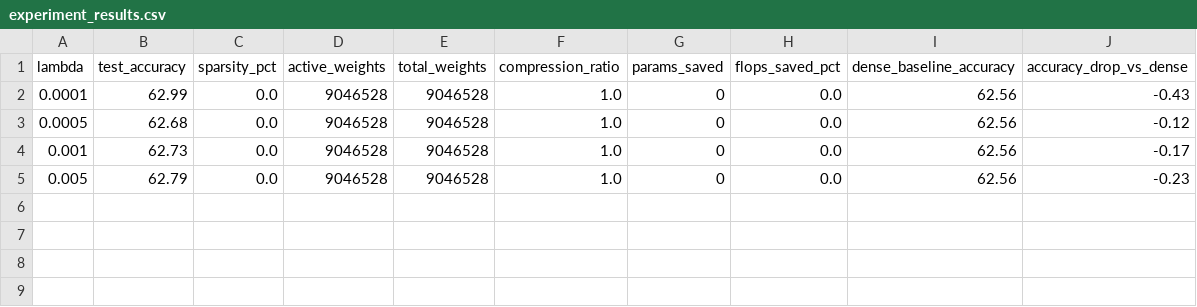
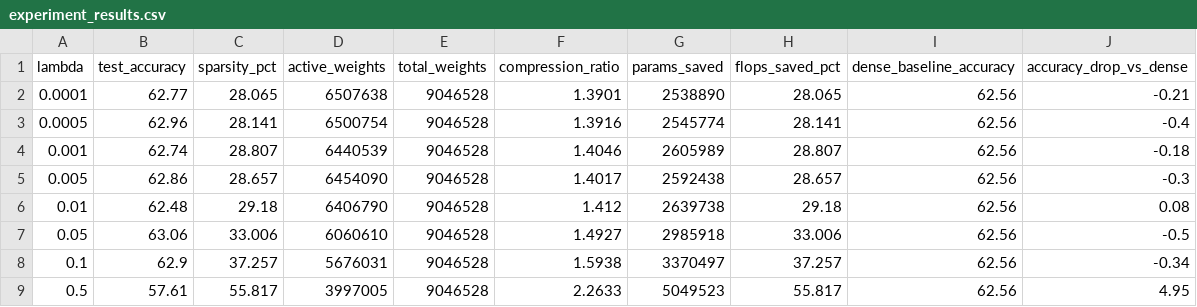
Before and after one commit to su-jin1425/Tredence-AI-Engineering-Intern-Project, a CSV file: Results/experiment_results.csv, drawn as a sheet.

```diff
--- a/Results/experiment_results.csv
+++ b/Results/experiment_results.csv
@@ -1,5 +1,9 @@
 lambda,test_accuracy,sparsity_pct,active_weights,total_weights,compression_ratio,params_saved,flops_saved_pct,dense_baseline_accuracy,accuracy_drop_vs_dense
-0.0001,62.99,0.0,9046528,9046528,1.0,0,0.0,62.56,-0.43
-0.0005,62.68,0.0,9046528,9046528,1.0,0,0.0,62.56,-0.12
-0.001,62.73,0.0,9046528,9046528,1.0,0,0.0,62.56,-0.17
-0.005,62.79,0.0,9046528,9046528,1.0,0,0.0,62.56,-0.23
+0.0001,62.77,28.065,6507638,9046528,1.3901,2538890,28.065,62.56,-0.21
+0.0005,62.96,28.141,6500754,9046528,1.3916,2545774,28.141,62.56,-0.4
+0.001,62.74,28.807,6440539,9046528,1.4046,2605989,28.807,62.56,-0.18
+0.005,62.86,28.657,6454090,9046528,1.4017,2592438,28.657,62.56,-0.3
+0.01,62.48,29.18,6406790,9046528,1.412,2639738,29.18,62.56,0.08
+0.05,63.06,33.006,6060610,9046528,1.4927,2985918,33.006,62.56,-0.5
+0.1,62.9,37.257,5676031,9046528,1.5938,3370497,37.257,62.56,-0.34
+0.5,57.61,55.817,3997005,9046528,2.2633,5049523,55.817,62.56,4.95
```
Also changed, not shown: Results/summary_table.csv, 13 other files.
